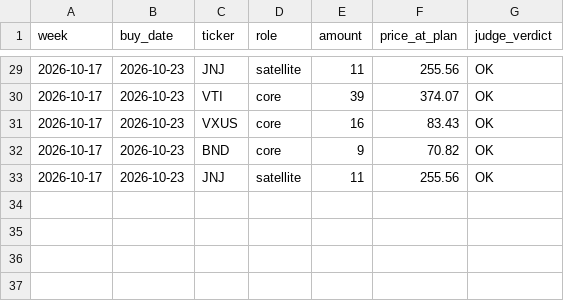
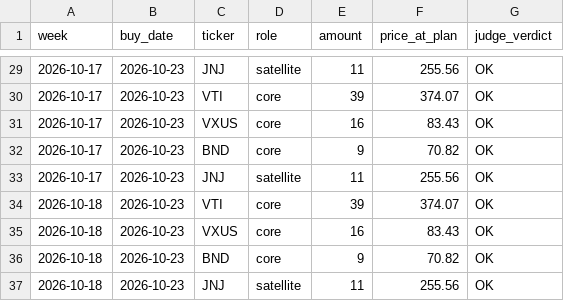
Before and after one commit to EdmondCristo/stock-watcher, a CSV file: state/history/scorecard.csv, drawn as a sheet; only a part is shown, gaps mark what is left out.

```diff
--- a/state/history/scorecard.csv
+++ b/state/history/scorecard.csv
@@ -33 +33,5 @@ week,buy_date,ticker,role,amount,price_at_plan,judge_verdict
 2026-10-17,2026-10-23,JNJ,satellite,11,255.56,OK
+2026-10-18,2026-10-23,VTI,core,39,374.07,OK
+2026-10-18,2026-10-23,VXUS,core,16,83.43,OK
+2026-10-18,2026-10-23,BND,core,9,70.82,OK
+2026-10-18,2026-10-23,JNJ,satellite,11,255.56,OK
```
Also changed, not shown: 5 other files.
